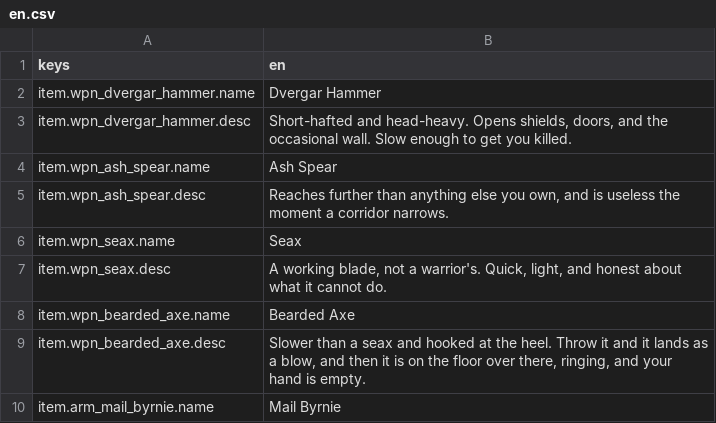
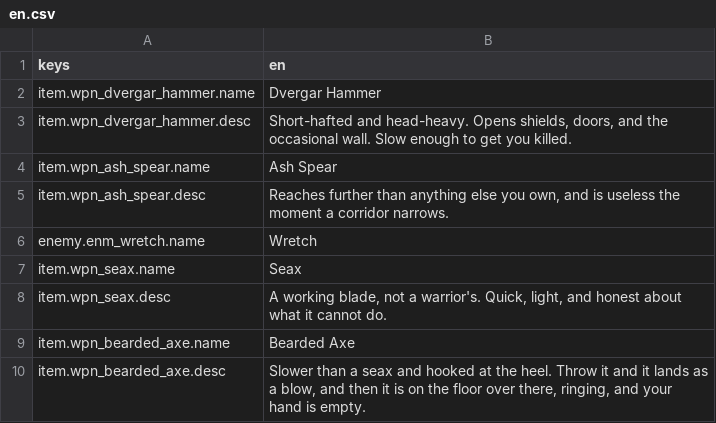
Before and after one commit to JoshuaGessner/she, a CSV file: game/data/locale/en.csv, drawn as a sheet; only a part is shown; the shorter side is filled out with more unchanged rows; the diff names each change by its address in the sheet, - before the commit and + after, or states it on an @@ line.

```diff
--- a/game/data/locale/en.csv
+++ b/game/data/locale/en.csv
+row 6: enemy.enm_wretch.name | Wretch
```
Also changed, not shown: 25 other files.
